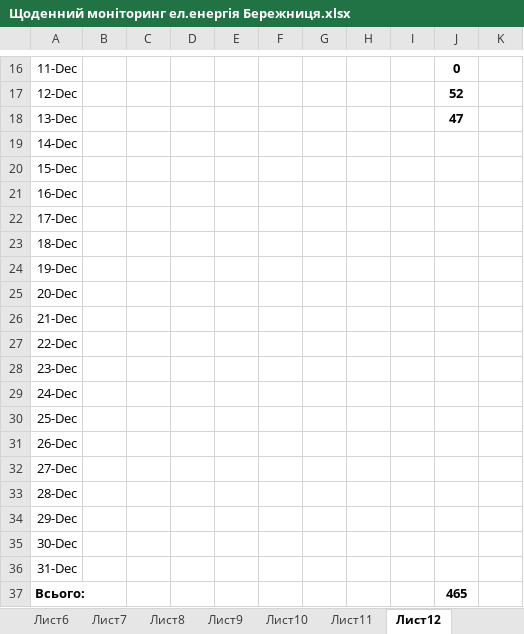
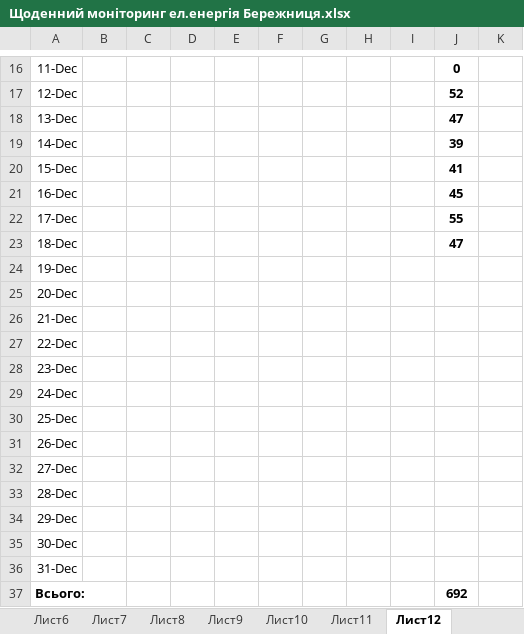
Before and after one commit to AndrijShwed/Dokuments-C, an Excel workbook: Лічильники/Щоденний моніторинг ел.енергія Бережниця.xlsx, sheet Лист12, drawn as a sheet; only a part is shown, gaps mark what is left out; values as stored, in another font and other column widths than the file's, no borders; the diff names each change by its address in the sheet, - before the commit and + after, or states it on an @@ line.

```diff
--- a/Лічильники/Щоденний моніторинг ел.енергія Бережниця.xlsx (sheet Лист12)
+++ b/Лічильники/Щоденний моніторинг ел.енергія Бережниця.xlsx (sheet Лист12)
-J19: (empty)
+J19: 39
-J20: (empty)
+J20: 41
-J21: (empty)
+J21: 45
-J22: (empty)
+J22: 55
-J23: (empty)
+J23: 47
-J37: 465
+J37: 692
```
Also changed, not shown: sheet 12.21, Лічильники/Подобове споживання ел. енергії Бережниця.xlsx, Паспорт вуличного освітлення/Покази ліч. вуличного осв..xlsx, 11 other files.
